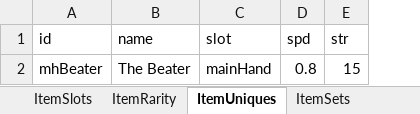
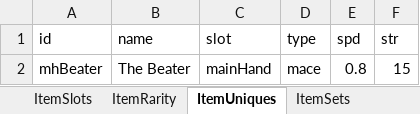
Before and after one commit to Craiel/EndlessBattleFC, an Excel workbook: data/content/Items.xlsx, sheet ItemUniques, drawn as a sheet; values as stored, in another font and other column widths than the file's, no borders; the diff names each change by its address in the sheet, - before the commit and + after, or states it on an @@ line.

Commit message:
Item Generation and Code Cleanup

```diff
--- a/data/content/Items.xlsx (sheet ItemUniques)
+++ b/data/content/Items.xlsx (sheet ItemUniques)
+column D (type), row 2: mace
```
Also changed, not shown: sheet ItemSlots, other sheet tabs, 36 other files.
